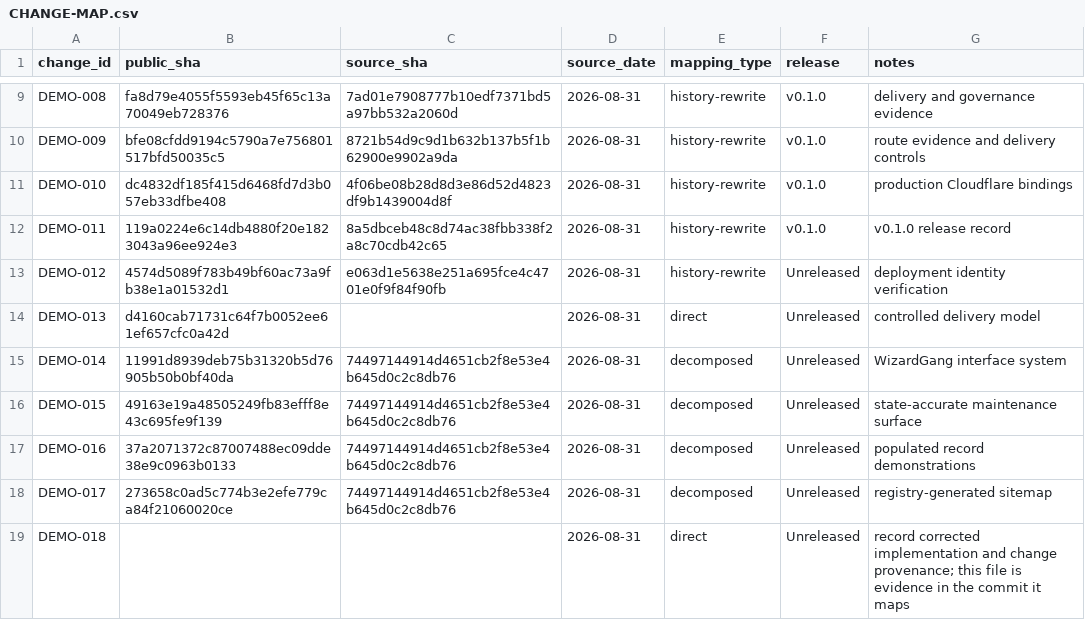
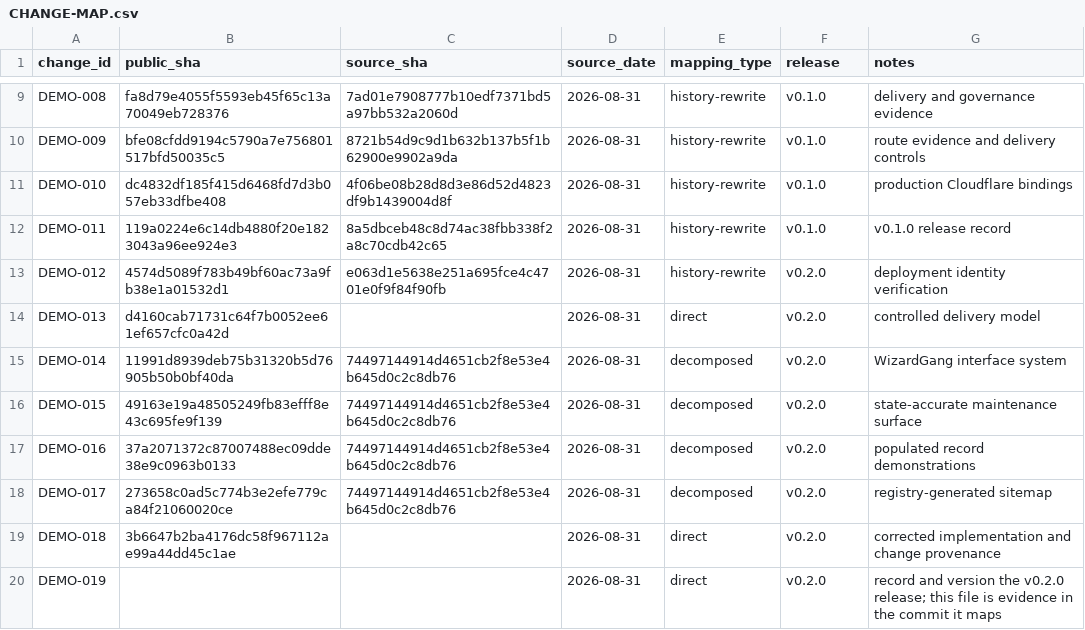
Before and after one commit to SouthernGentlemen/wizardgang-architecture-demo, a CSV file: docs/history/CHANGE-MAP.csv, drawn as a sheet; only a part is shown, gaps mark what is left out.

Commit message:
[DEMO-019] [BUILD] Record and version the v0.2.0 release
Change:
Version the feature-bearing v0.2.0 state and add its reproducible release record.

Reason:
Publish the corrected delivery model and decomposed interface work under a distinct semantic release identity.

Impact:
Package metadata, changelog, change map, v0.1 validation correction, and v0.2.0 release evidence.

Risk:
Low

Controls:
- Tag only the reviewed main merge commit.
- Require an annotated tag and exact-tag reproduction.
- Verify runtime version and commit after deployment.

Validation:
- npm ci
- npm run check
- npm run validate:migrations
- npm run security:dependencies
- RELEASE=v0.2.0 npm run build
- git diff --check

Evidence:
- docs/releases/v0.2.0.md
- CHANGELOG.md
- docs/history/CHANGE-MAP.csv
- package.json
- package-lock.json

Source:
direct

Release:
v0.2.0

```diff
--- a/docs/history/CHANGE-MAP.csv
+++ b/docs/history/CHANGE-MAP.csv
@@ -12,8 +12,9 @@ DEMO-010,dc4832df185f415d6468fd7d3b057eb33dfbe408,4f06be08b28d8d3e86d52d4823df9b
 DEMO-011,119a0224e6c14db4880f20e1823043a96ee924e3,8a5dbceb48c8d74ac38fbb338f2a8c70cdb42c65,2026-08-31,history-rewrite,v0.1.0,v0.1.0 release record
-DEMO-012,4574d5089f783b49bf60ac73a9fb38e1a01532d1,e063d1e5638e251a695fce4c4701e0f9f84f90fb,2026-08-31,history-rewrite,Unreleased,deployment identity verification
-DEMO-013,d4160cab71731c64f7b0052ee61ef657cfc0a42d,,2026-08-31,direct,Unreleased,controlled delivery model
-DEMO-014,11991d8939deb75b31320b5d76905b50b0bf40da,74497144914d4651cb2f8e53e4b645d0c2c8db76,2026-08-31,decomposed,Unreleased,WizardGang interface system
-DEMO-015,49163e19a48505249fb83efff8e43c695fe9f139,74497144914d4651cb2f8e53e4b645d0c2c8db76,2026-08-31,decomposed,Unreleased,state-accurate maintenance surface
-DEMO-016,37a2071372c87007488ec09dde38e9c0963b0133,74497144914d4651cb2f8e53e4b645d0c2c8db76,2026-08-31,decomposed,Unreleased,populated record demonstrations
-DEMO-017,273658c0ad5c774b3e2efe779ca84f21060020ce,74497144914d4651cb2f8e53e4b645d0c2c8db76,2026-08-31,decomposed,Unreleased,registry-generated sitemap
-DEMO-018,,,2026-08-31,direct,Unreleased,record corrected implementation and change provenance; this file is evidence in the commit it maps
+DEMO-012,4574d5089f783b49bf60ac73a9fb38e1a01532d1,e063d1e5638e251a695fce4c4701e0f9f84f90fb,2026-08-31,history-rewrite,v0.2.0,deployment identity verification
+DEMO-013,d4160cab71731c64f7b0052ee61ef657cfc0a42d,,2026-08-31,direct,v0.2.0,controlled delivery model
+DEMO-014,11991d8939deb75b31320b5d76905b50b0bf40da,74497144914d4651cb2f8e53e4b645d0c2c8db76,2026-08-31,decomposed,v0.2.0,WizardGang interface system
+DEMO-015,49163e19a48505249fb83efff8e43c695fe9f139,74497144914d4651cb2f8e53e4b645d0c2c8db76,2026-08-31,decomposed,v0.2.0,state-accurate maintenance surface
+DEMO-016,37a2071372c87007488ec09dde38e9c0963b0133,74497144914d4651cb2f8e53e4b645d0c2c8db76,2026-08-31,decomposed,v0.2.0,populated record demonstrations
+DEMO-017,273658c0ad5c774b3e2efe779ca84f21060020ce,74497144914d4651cb2f8e53e4b645d0c2c8db76,2026-08-31,decomposed,v0.2.0,registry-generated sitemap
+DEMO-018,3b6647b2ba4176dc58f967112ae99a44dd45c1ae,,2026-08-31,direct,v0.2.0,corrected implementation and change provenance
+DEMO-019,,,2026-08-31,direct,v0.2.0,record and version the v0.2.0 release; this file is evidence in the commit it maps
```
Also changed, not shown: 5 other files.
